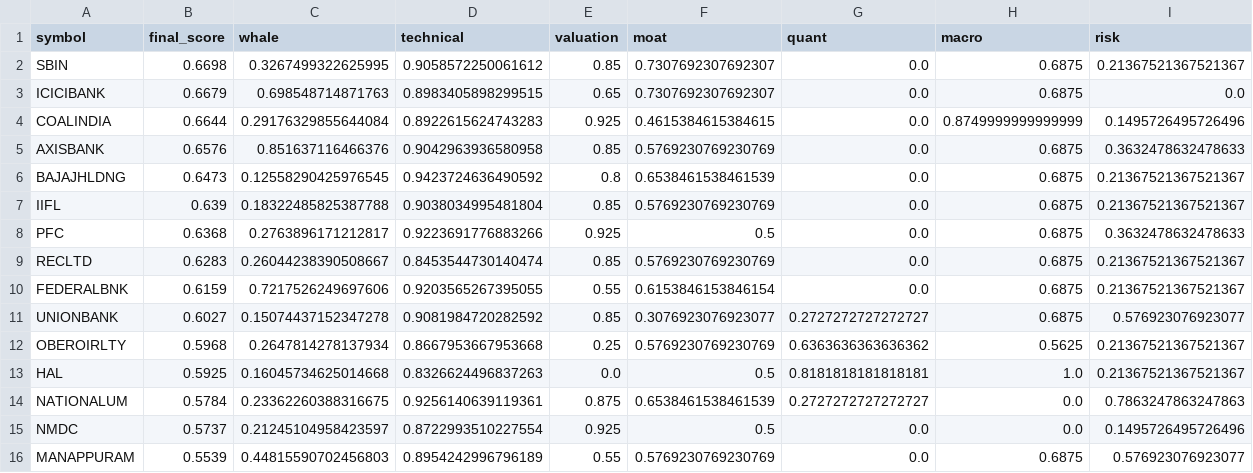
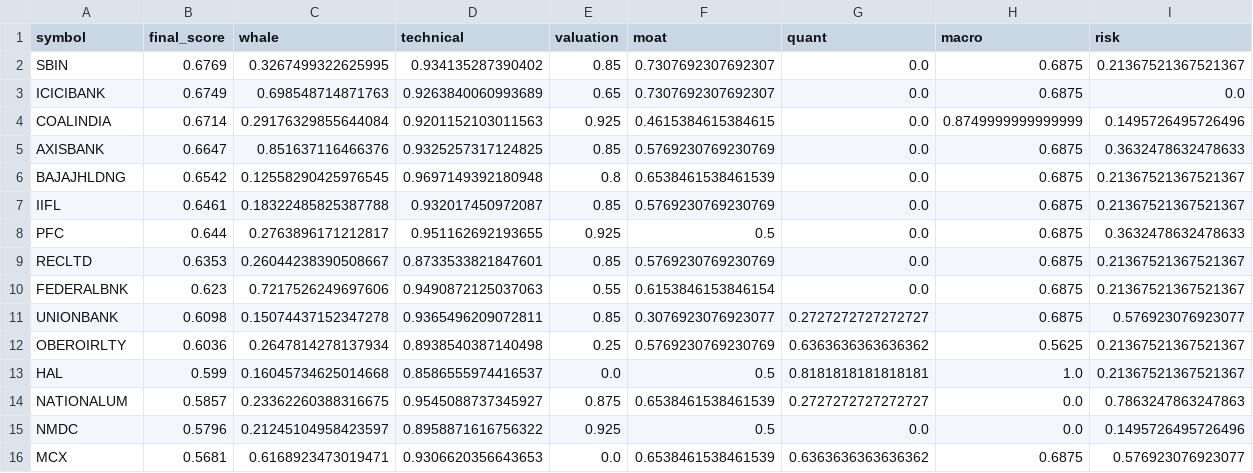
Before and after one commit to samir285-lang/whalewatch-alpha, a CSV file: output/nifty_500_top15.csv, drawn as a sheet.

```diff
--- a/output/nifty_500_top15.csv
+++ b/output/nifty_500_top15.csv
@@ -1,16 +1,16 @@
 symbol,final_score,whale,technical,valuation,moat,quant,macro,risk
-SBIN,0.6698,0.3267499322625995,0.9058572250061612,0.85,0.7307692307692307,0.0,0.6875,0.21367521367521367
-ICICIBANK,0.6679,0.698548714871763,0.8983405898299515,0.65,0.7307692307692307,0.0,0.6875,0.0
-COALINDIA,0.6644,0.29176329855644084,0.8922615624743283,0.925,0.4615384615384615,0.0,0.8749999999999999,0.1495726495726496
-AXISBANK,0.6576,0.851637116466376,0.9042963936580958,0.85,0.5769230769230769,0.0,0.6875,0.3632478632478633
-BAJAJHLDNG,0.6473,0.12558290425976545,0.9423724636490592,0.8,0.6538461538461539,0.0,0.6875,0.21367521367521367
-IIFL,0.639,0.18322485825387788,0.9038034995481804,0.85,0.5769230769230769,0.0,0.6875,0.21367521367521367
-PFC,0.6368,0.2763896171212817,0.9223691776883266,0.925,0.5,0.0,0.6875,0.3632478632478633
-RECLTD,0.6283,0.26044238390508667,0.8453544730140474,0.85,0.5769230769230769,0.0,0.6875,0.21367521367521367
-FEDERALBNK,0.6159,0.7217526249697606,0.9203565267395055,0.55,0.6153846153846154,0.0,0.6875,0.21367521367521367
-UNIONBANK,0.6027,0.15074437152347278,0.9081984720282592,0.85,0.3076923076923077,0.2727272727272727,0.6875,0.576923076923077
-OBEROIRLTY,0.5968,0.2647814278137934,0.8667953667953668,0.25,0.5769230769230769,0.6363636363636362,0.5625,0.21367521367521367
-HAL,0.5925,0.16045734625014668,0.8326624496837263,0.0,0.5,0.8181818181818181,1.0,0.21367521367521367
-NATIONALUM,0.5784,0.23362260388316675,0.9256140639119361,0.875,0.6538461538461539,0.2727272727272727,0.0,0.7863247863247863
-NMDC,0.5737,0.21245104958423597,0.8722993510227554,0.925,0.5,0.0,0.0,0.1495726495726496
-MANAPPURAM,0.5539,0.44815590702456803,0.8954242996796189,0.55,0.5769230769230769,0.0,0.6875,0.576923076923077
+SBIN,0.6769,0.3267499322625995,0.934135287390402,0.85,0.7307692307692307,0.0,0.6875,0.21367521367521367
+ICICIBANK,0.6749,0.698548714871763,0.9263840060993689,0.65,0.7307692307692307,0.0,0.6875,0.0
+COALINDIA,0.6714,0.29176329855644084,0.9201152103011563,0.925,0.4615384615384615,0.0,0.8749999999999999,0.1495726495726496
+AXISBANK,0.6647,0.851637116466376,0.9325257317124825,0.85,0.5769230769230769,0.0,0.6875,0.3632478632478633
+BAJAJHLDNG,0.6542,0.12558290425976545,0.9697149392180948,0.8,0.6538461538461539,0.0,0.6875,0.21367521367521367
+IIFL,0.6461,0.18322485825387788,0.932017450972087,0.85,0.5769230769230769,0.0,0.6875,0.21367521367521367
+PFC,0.644,0.2763896171212817,0.951162692193655,0.925,0.5,0.0,0.6875,0.3632478632478633
+RECLTD,0.6353,0.26044238390508667,0.8733533821847601,0.85,0.5769230769230769,0.0,0.6875,0.21367521367521367
+FEDERALBNK,0.623,0.7217526249697606,0.9490872125037063,0.55,0.6153846153846154,0.0,0.6875,0.21367521367521367
+UNIONBANK,0.6098,0.15074437152347278,0.9365496209072811,0.85,0.3076923076923077,0.2727272727272727,0.6875,0.576923076923077
+OBEROIRLTY,0.6036,0.2647814278137934,0.8938540387140498,0.25,0.5769230769230769,0.6363636363636362,0.5625,0.21367521367521367
+HAL,0.599,0.16045734625014668,0.8586555974416537,0.0,0.5,0.8181818181818181,1.0,0.21367521367521367
+NATIONALUM,0.5857,0.23362260388316675,0.9545088737345927,0.875,0.6538461538461539,0.2727272727272727,0.0,0.7863247863247863
+NMDC,0.5796,0.21245104958423597,0.8958871616756322,0.925,0.5,0.0,0.0,0.1495726495726496
+MCX,0.5681,0.6168923473019471,0.9306620356643653,0.0,0.6538461538461539,0.6363636363636362,0.6875,0.576923076923077
```
Also changed, not shown: output/all_nse_top15.csv, output/fando_stocks_top15.csv, 2 other files.
